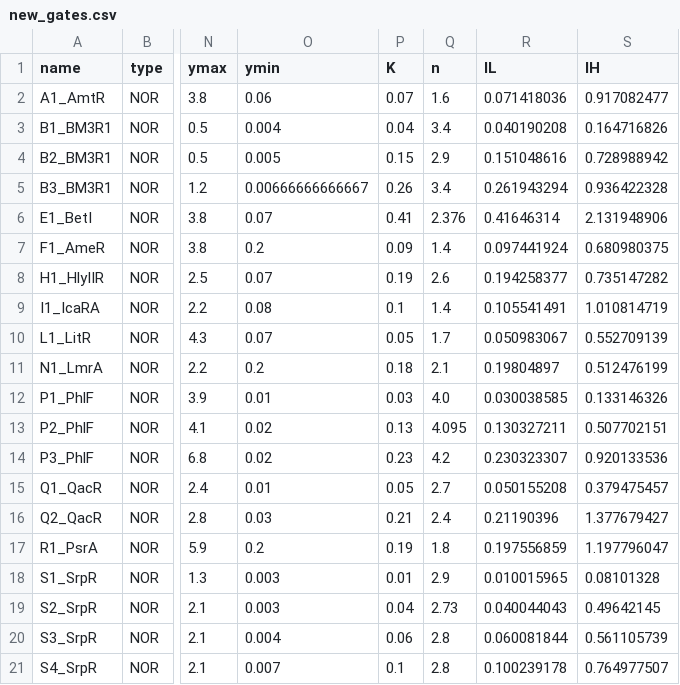
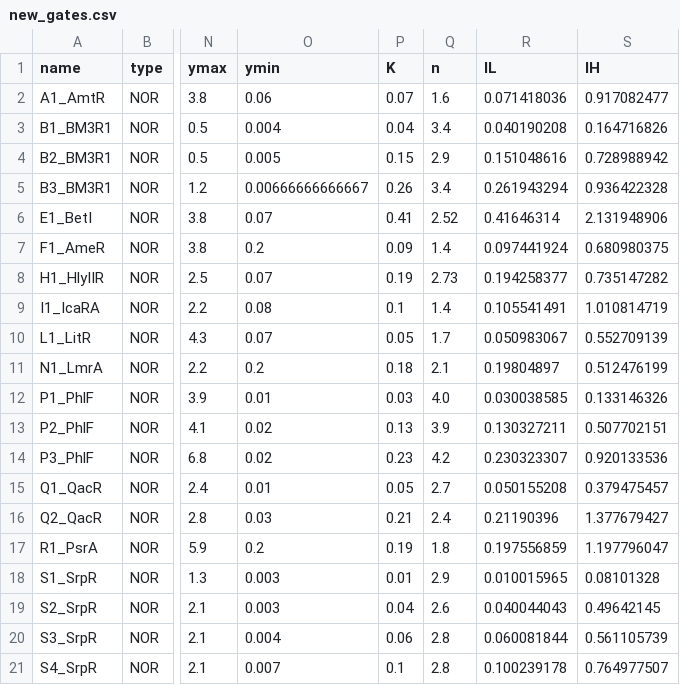
Before and after one commit to erschwartz/EC500HW1, a CSV file: resources/new_gates.csv, drawn as a sheet; only a part is shown, gaps mark what is left out; the diff names each change by its address in the sheet, - before the commit and + after, or states it on an @@ line.

```diff
--- a/resources/new_gates.csv
+++ b/resources/new_gates.csv
-Q6 (n): 2.376
+Q6 (n): 2.52
-Q8 (n): 2.6
+Q8 (n): 2.73
-Q13 (n): 4.095
+Q13 (n): 3.9
-Q19 (n): 2.73
+Q19 (n): 2.6
```
Also changed, not shown: 7 other files.
